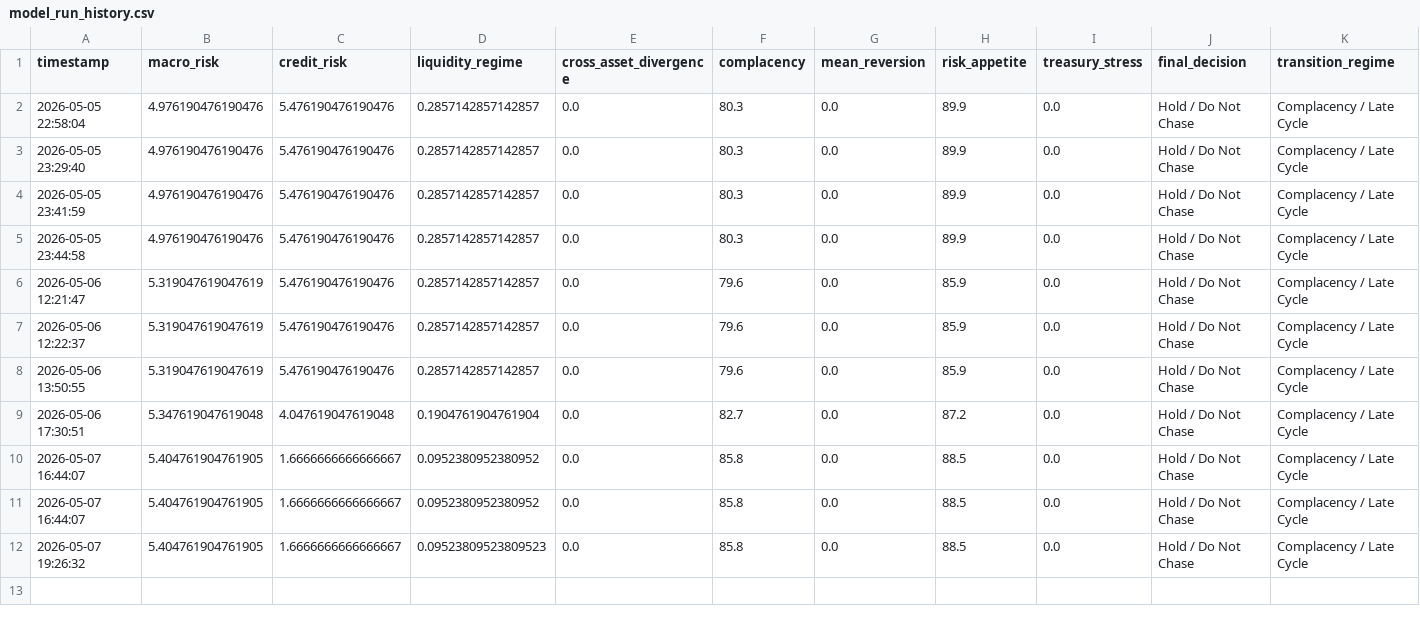
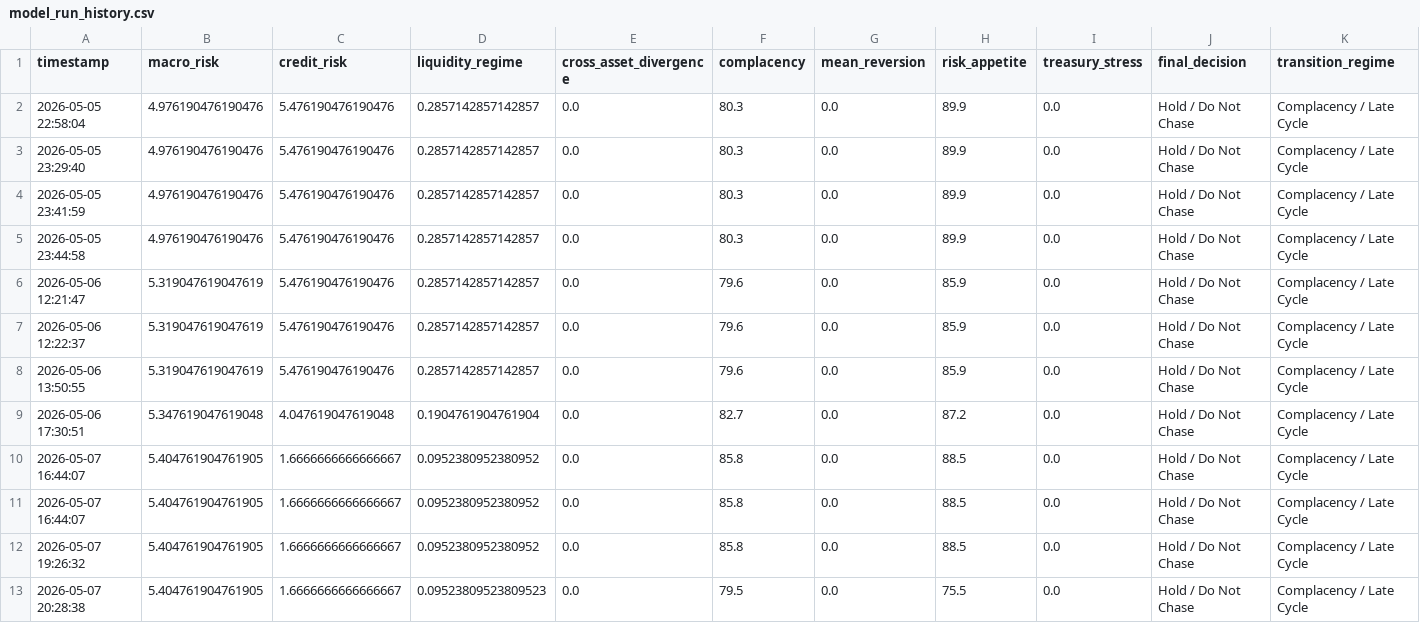
Before and after one commit to AaronMAlbright/credit-risk-dashboard, a CSV file: history/model_run_history.csv, drawn as a sheet; only a part is shown; rows hold the shown columns only; the diff names each change by its address in the sheet, - before the commit and + after, or states it on an @@ line.

```diff
--- a/history/model_run_history.csv
+++ b/history/model_run_history.csv
-D12 (liquidity_regime): 0.09523809523809523
+D12 (liquidity_regime): 0.0952380952380952
+row 13: 2026-05-07 20:28:38 | 5.404761904761905 | 1.6666666666666667 | 0.09523809523809523 | 0.0 | 79.5 | 0.0 | 75.5 | 0.0 | Hold / Do Not Chase | Complacency / Late Cycle
```
Also changed, not shown: 6 other files.
